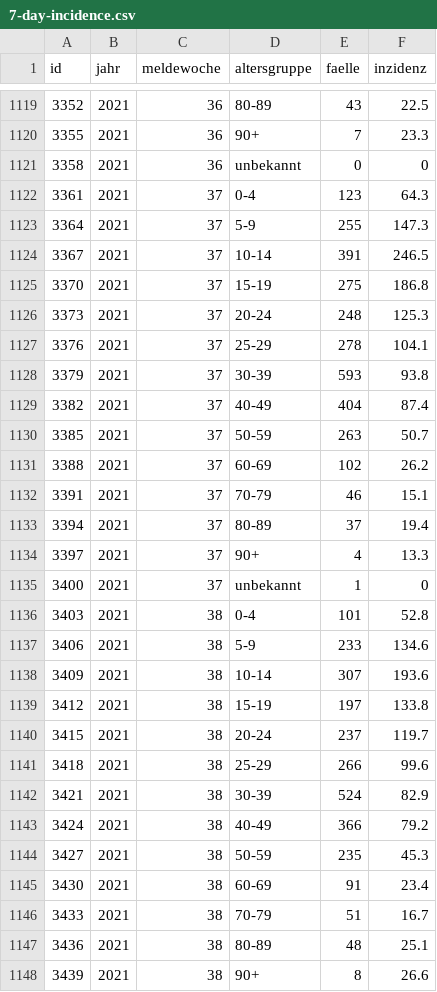
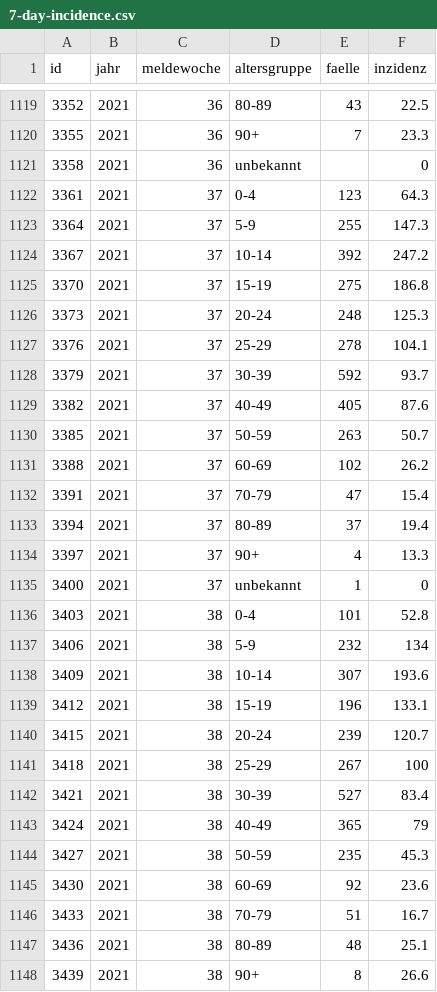
Before and after one commit to MarkusH/covid19-berlin, a CSV file: data/7-day-incidence.csv, drawn as a sheet; only a part is shown, gaps mark what is left out; the diff covers the shown part only.

```diff
--- a/data/7-day-incidence.csv
+++ b/data/7-day-incidence.csv
@@ -1120,6 +1120,6 @@ id;jahr;meldewoche;altersgruppe;faelle;inzidenz
 3355;2021;36;90+;7;23.3
-3358;2021;36;unbekannt;0;0
+3358;2021;36;unbekannt;;0
 3361;2021;37;0-4;123;64.3
 3364;2021;37;5-9;255;147.3
-3367;2021;37;10-14;391;246.5
+3367;2021;37;10-14;392;247.2
 3370;2021;37;15-19;275;186.8
@@ -1127,7 +1127,7 @@ id;jahr;meldewoche;altersgruppe;faelle;inzidenz
 3376;2021;37;25-29;278;104.1
-3379;2021;37;30-39;593;93.8
-3382;2021;37;40-49;404;87.4
+3379;2021;37;30-39;592;93.7
+3382;2021;37;40-49;405;87.6
 3385;2021;37;50-59;263;50.7
 3388;2021;37;60-69;102;26.2
-3391;2021;37;70-79;46;15.1
+3391;2021;37;70-79;47;15.4
 3394;2021;37;80-89;37;19.4
@@ -1136,11 +1136,11 @@ id;jahr;meldewoche;altersgruppe;faelle;inzidenz
 3403;2021;38;0-4;101;52.8
-3406;2021;38;5-9;233;134.6
+3406;2021;38;5-9;232;134
 3409;2021;38;10-14;307;193.6
-3412;2021;38;15-19;197;133.8
-3415;2021;38;20-24;237;119.7
-3418;2021;38;25-29;266;99.6
-3421;2021;38;30-39;524;82.9
-3424;2021;38;40-49;366;79.2
+3412;2021;38;15-19;196;133.1
+3415;2021;38;20-24;239;120.7
+3418;2021;38;25-29;267;100
+3421;2021;38;30-39;527;83.4
+3424;2021;38;40-49;365;79
 3427;2021;38;50-59;235;45.3
-3430;2021;38;60-69;91;23.4
+3430;2021;38;60-69;92;23.6
 3433;2021;38;70-79;51;16.7
```
Also changed, not shown: 70 edited cells elsewhere in this file, data/daily-indicators.csv, data/daily-numbers.csv.
